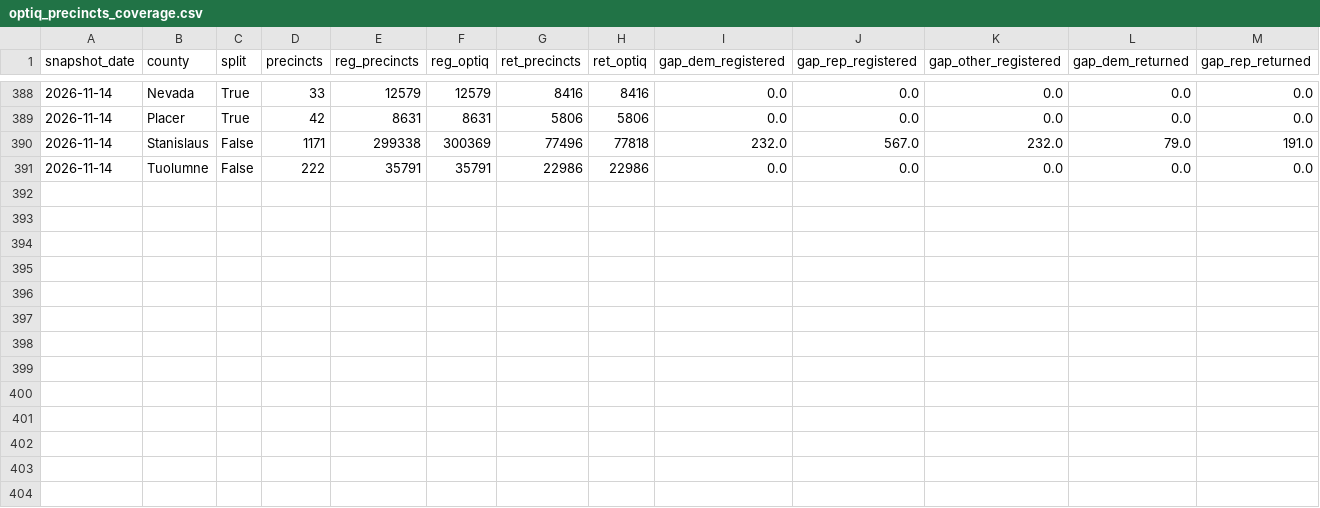
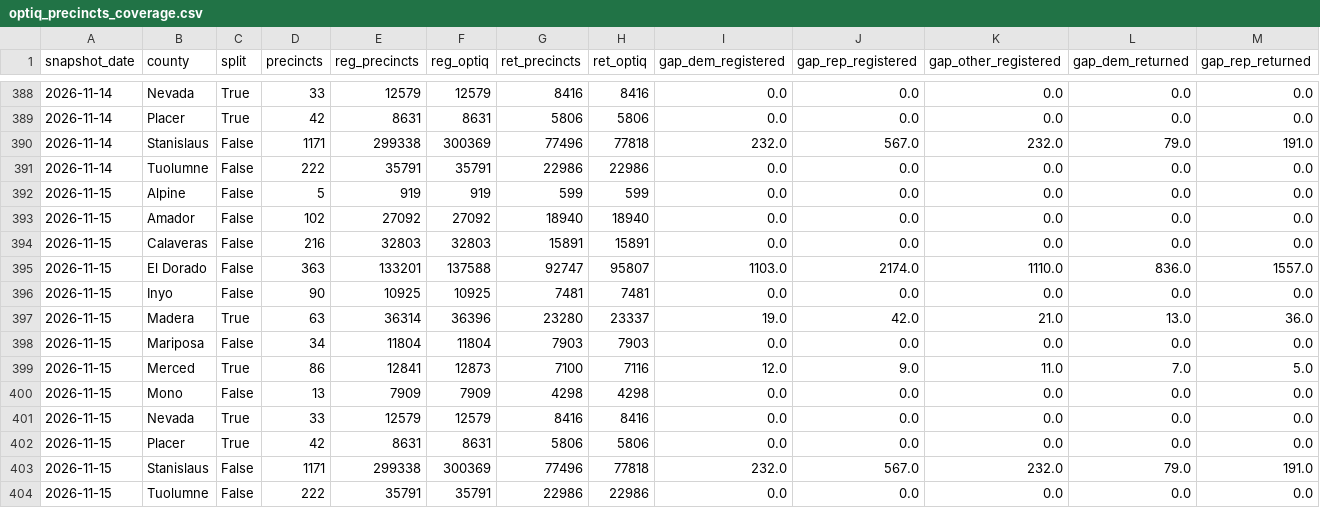
Before and after one commit to tysoda/2026-Ca-SD4-forecast-V2, a CSV file: optiq_precincts_coverage.csv, drawn as a sheet; only a part is shown, gaps mark what is left out; rows hold the shown columns only; the diff names each change by its address in the sheet, - before the commit and + after, or states it on an @@ line.

```diff
--- a/optiq_precincts_coverage.csv
+++ b/optiq_precincts_coverage.csv
+row 392: 2026-11-15 | Alpine | False | 5 | 919 | 919 | 599 | 599 | 0.0 | 0.0 | 0.0 | 0.0 | 0.0
+row 393: 2026-11-15 | Amador | False | 102 | 27092 | 27092 | 18940 | 18940 | 0.0 | 0.0 | 0.0 | 0.0 | 0.0
+row 394: 2026-11-15 | Calaveras | False | 216 | 32803 | 32803 | 15891 | 15891 | 0.0 | 0.0 | 0.0 | 0.0 | 0.0
+row 395: 2026-11-15 | El Dorado | False | 363 | 133201 | 137588 | 92747 | 95807 | 1103.0 | 2174.0 | 1110.0 | 836.0 | 1557.0
+row 396: 2026-11-15 | Inyo | False | 90 | 10925 | 10925 | 7481 | 7481 | 0.0 | 0.0 | 0.0 | 0.0 | 0.0
+row 397: 2026-11-15 | Madera | True | 63 | 36314 | 36396 | 23280 | 23337 | 19.0 | 42.0 | 21.0 | 13.0 | 36.0
+row 398: 2026-11-15 | Mariposa | False | 34 | 11804 | 11804 | 7903 | 7903 | 0.0 | 0.0 | 0.0 | 0.0 | 0.0
+row 399: 2026-11-15 | Merced | True | 86 | 12841 | 12873 | 7100 | 7116 | 12.0 | 9.0 | 11.0 | 7.0 | 5.0
+row 400: 2026-11-15 | Mono | False | 13 | 7909 | 7909 | 4298 | 4298 | 0.0 | 0.0 | 0.0 | 0.0 | 0.0
+row 401: 2026-11-15 | Nevada | True | 33 | 12579 | 12579 | 8416 | 8416 | 0.0 | 0.0 | 0.0 | 0.0 | 0.0
+row 402: 2026-11-15 | Placer | True | 42 | 8631 | 8631 | 5806 | 5806 | 0.0 | 0.0 | 0.0 | 0.0 | 0.0
+row 403: 2026-11-15 | Stanislaus | False | 1171 | 299338 | 300369 | 77496 | 77818 | 232.0 | 567.0 | 232.0 | 79.0 | 191.0
+row 404: 2026-11-15 | Tuolumne | False | 222 | 35791 | 35791 | 22986 | 22986 | 0.0 | 0.0 | 0.0 | 0.0 | 0.0
```
Also changed, not shown: optiq_county_party.csv, optiq_crosstabs.csv, 3 other files.
